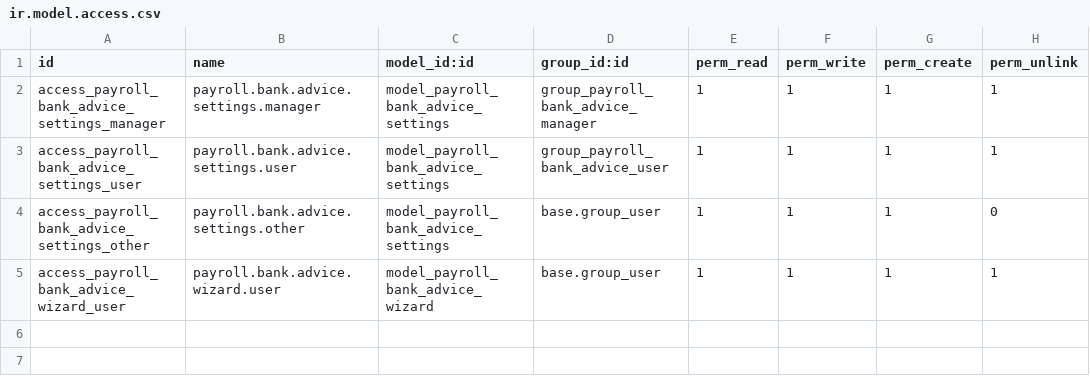
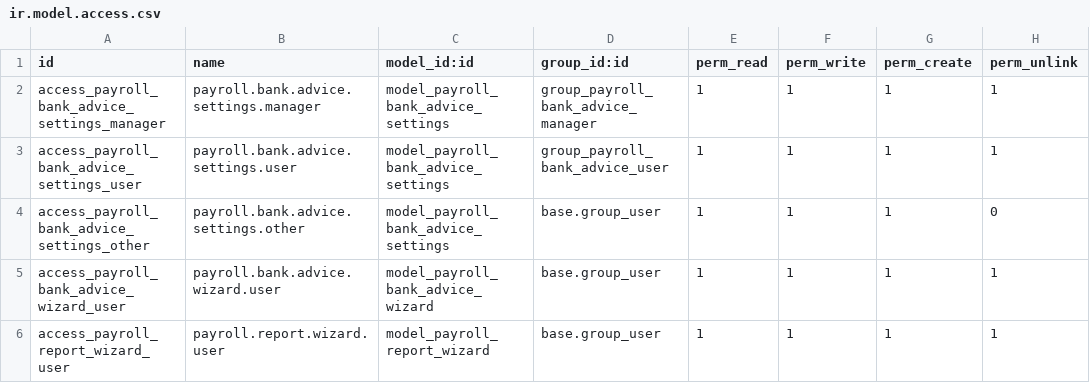
Before and after one commit to miki95w/payroll_bank_advices, a CSV file: security/ir.model.access.csv, drawn as a sheet; the diff names each change by its address in the sheet, - before the commit and + after, or states it on an @@ line.

Commit message:
security

```diff
--- a/security/ir.model.access.csv
+++ b/security/ir.model.access.csv
+row 6: access_payroll_report_wizard_user | payroll.report.wizard.user | model_payroll_report_wizard | base.group_user | 1 | 1 | 1 | 1
```
